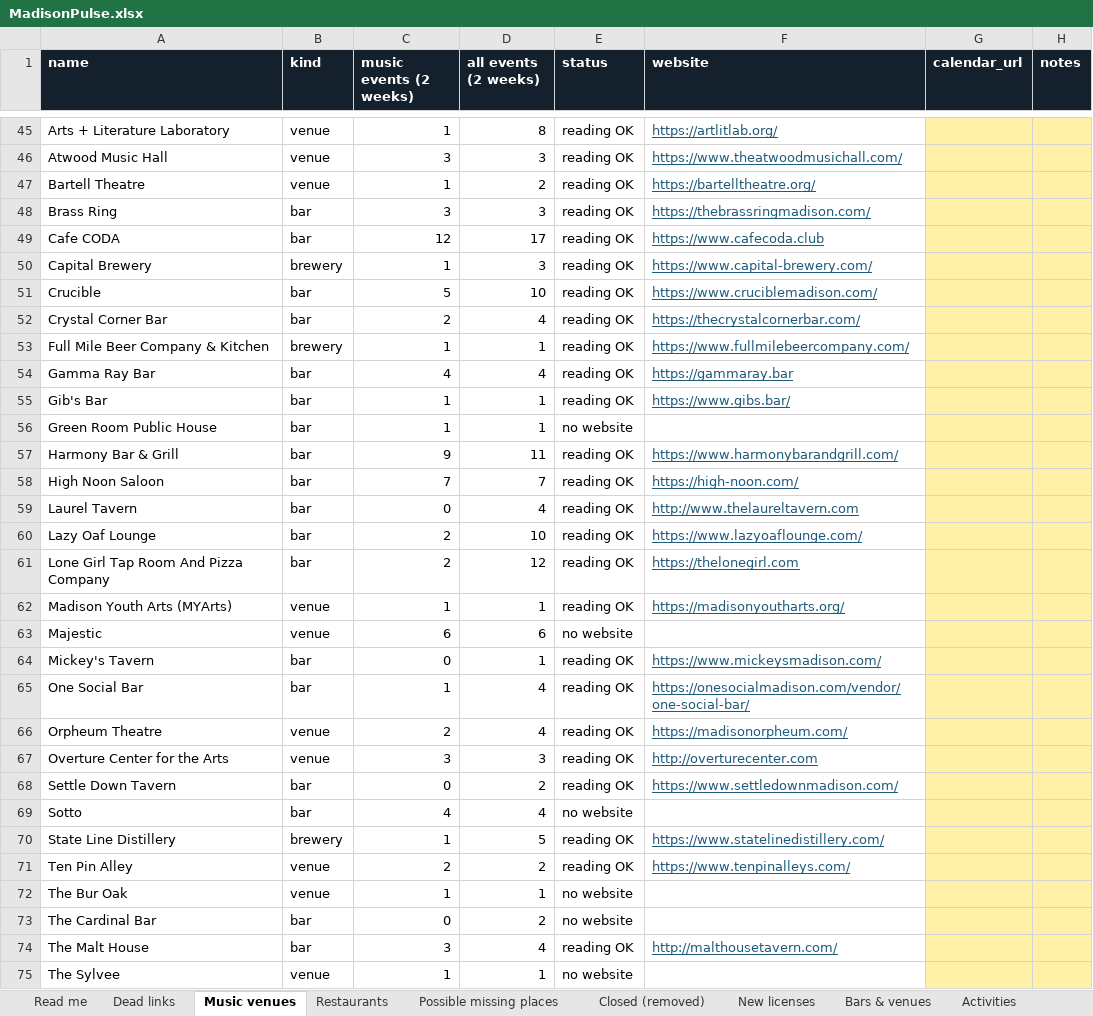
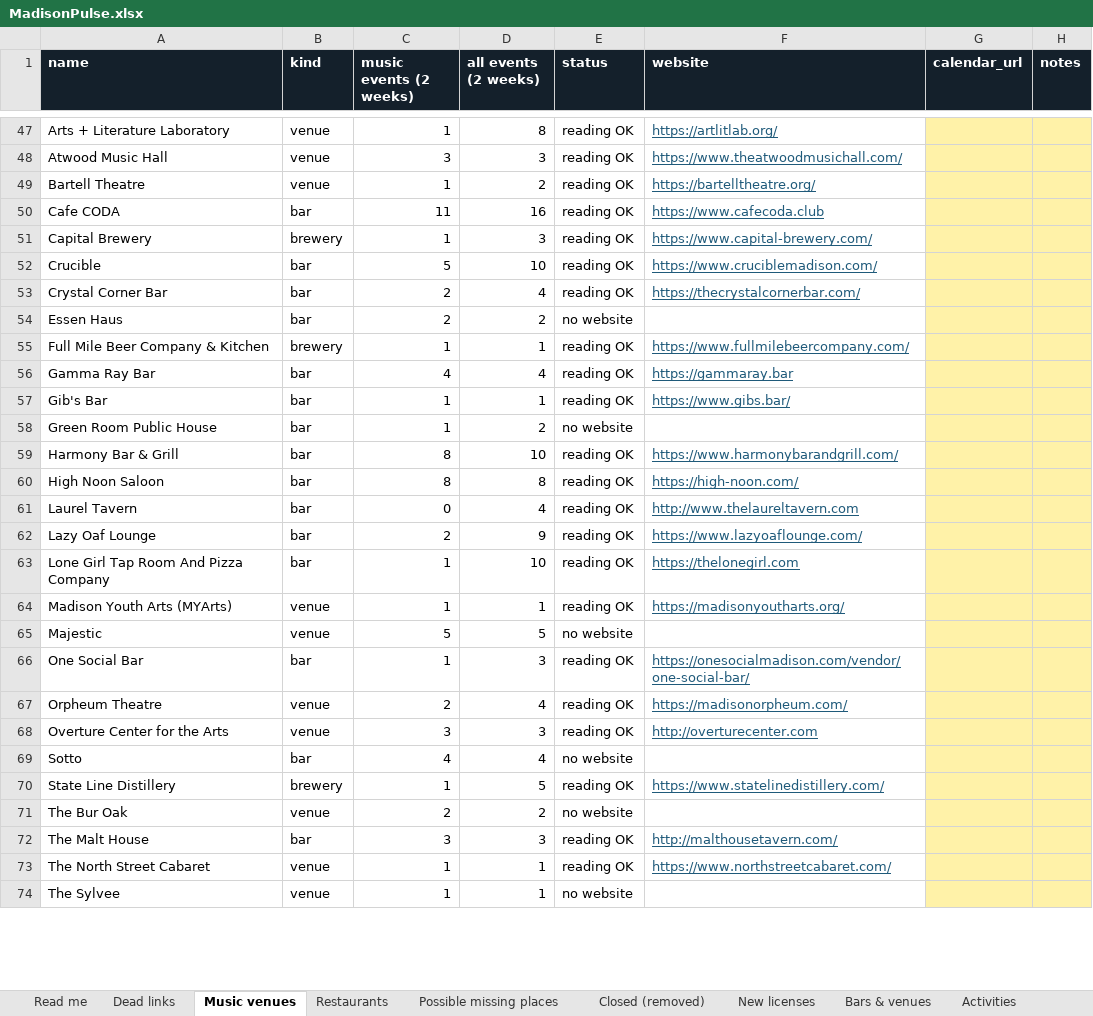
Before and after one commit to dwoods4032/MadisonPulse, an Excel workbook: data/sheets/MadisonPulse.xlsx, sheet Music venues, drawn as a sheet; only a part is shown, gaps mark what is left out; values as stored, in another font and other column widths than the file's, no borders; removed rows and columns are numbered as before the commit, all else as after; the diff covers the shown part only; the diff names each change by its address in the sheet, - before the commit and + after, or states it on an @@ line.

```diff
--- a/data/sheets/MadisonPulse.xlsx (sheet Music venues)
+++ b/data/sheets/MadisonPulse.xlsx (sheet Music venues)
-row 48: Brass Ring | bar | 3 | 3 | reading OK | https://thebrassringmadison.com/
-C50 (music events (2 weeks)): 12
+C50 (music events (2 weeks)): 11
-D50 (all events (2 weeks)): 17
+D50 (all events (2 weeks)): 16
+row 54: Essen Haus | bar | 2 | 2 | no website
-D58 (all events (2 weeks)): 1
+D58 (all events (2 weeks)): 2
-C59 (music events (2 weeks)): 9
+C59 (music events (2 weeks)): 8
-D59 (all events (2 weeks)): 11
+D59 (all events (2 weeks)): 10
-C60 (music events (2 weeks)): 7
+C60 (music events (2 weeks)): 8
-D60 (all events (2 weeks)): 7
+D60 (all events (2 weeks)): 8
-D62 (all events (2 weeks)): 10
+D62 (all events (2 weeks)): 9
-C63 (music events (2 weeks)): 2
+C63 (music events (2 weeks)): 1
-D63 (all events (2 weeks)): 12
+D63 (all events (2 weeks)): 10
-C65 (music events (2 weeks)): 6
+C65 (music events (2 weeks)): 5
-D65 (all events (2 weeks)): 6
+D65 (all events (2 weeks)): 5
-row 64: Mickey's Tavern | bar | 0 | 1 | reading OK | https://www.mickeysmadison.com/
-D66 (all events (2 weeks)): 4
+D66 (all events (2 weeks)): 3
-row 68: Settle Down Tavern | bar | 0 | 2 | reading OK | https://www.settledownmadison.com/
-row 71: Ten Pin Alley | venue | 2 | 2 | reading OK | https://www.tenpinalleys.com/
-C71 (music events (2 weeks)): 1
+C71 (music events (2 weeks)): 2
-D71 (all events (2 weeks)): 1
+D71 (all events (2 weeks)): 2
-row 73: The Cardinal Bar | bar | 0 | 2 | no website
-D72 (all events (2 weeks)): 4
+D72 (all events (2 weeks)): 3
+row 73: The North Street Cabaret | venue | 1 | 1 | reading OK | https://www.northstreetcabaret.com/
```
Also changed, not shown: 3 added rows, 1 removed row and 1 edited cell elsewhere in this sheet, sheet Events, sheet Bars & venues, sheet Restaurants, sheet Weights, sheet Activities, 21 other files.
